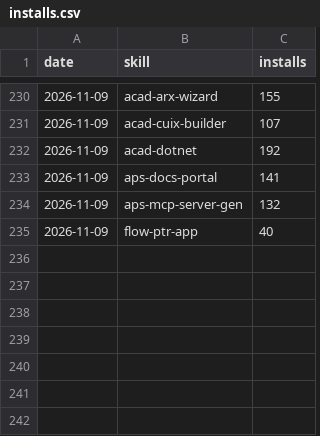
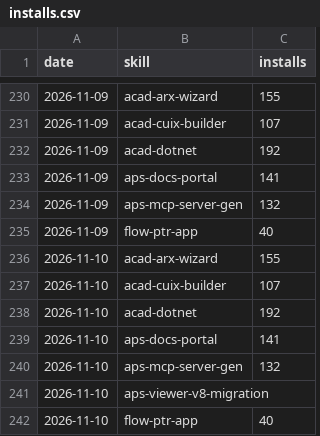
Before and after one commit to autodesk-platform-services/skills, a CSV file: installs.csv, drawn as a sheet; only a part is shown, gaps mark what is left out; the diff names each change by its address in the sheet, - before the commit and + after, or states it on an @@ line.

```diff
--- a/installs.csv
+++ b/installs.csv
+row 236: 2026-11-10 | acad-arx-wizard | 155
+row 237: 2026-11-10 | acad-cuix-builder | 107
+row 238: 2026-11-10 | acad-dotnet | 192
+row 239: 2026-11-10 | aps-docs-portal | 141
+row 240: 2026-11-10 | aps-mcp-server-gen | 132
+row 241: 2026-11-10 | aps-viewer-v8-migration
+row 242: 2026-11-10 | flow-ptr-app | 40
```
Also changed, not shown: paths.csv, referrers.csv, 2 other files.
